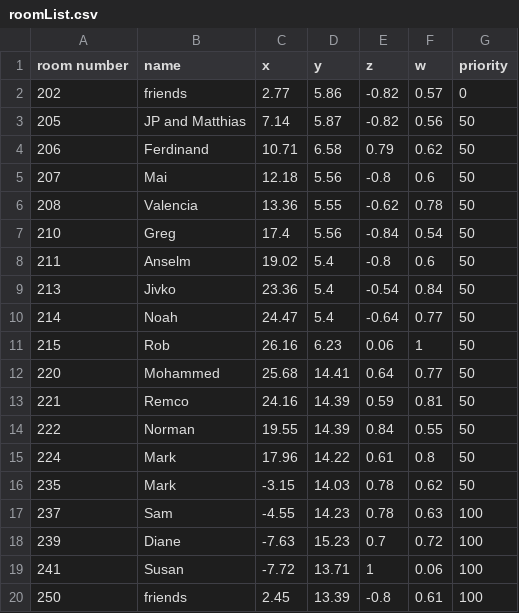
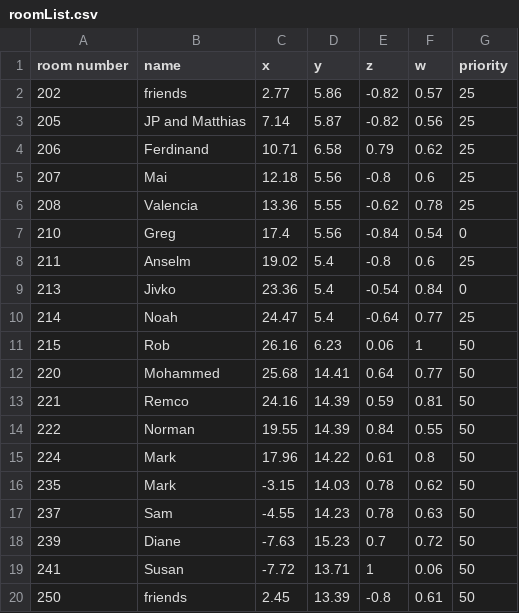
Before and after one commit to liuy0421/CARoL, a CSV file: src/rooms/roomList.csv, drawn as a sheet; the diff names each change by its address in the sheet, - before the commit and + after, or states it on an @@ line.

```diff
--- a/src/rooms/roomList.csv
+++ b/src/rooms/roomList.csv
-G2 (priority): 0
+G2 (priority): 25
-G3:G6 (priority): 50
+G3:G6 (priority): 25
-G7 (priority): 50
+G7 (priority): 0
-G8 (priority): 50
+G8 (priority): 25
-G9 (priority): 50
+G9 (priority): 0
-G10 (priority): 50
+G10 (priority): 25
-G17:G20 (priority): 100
+G17:G20 (priority): 50
```
Also changed, not shown: 5 other files.
